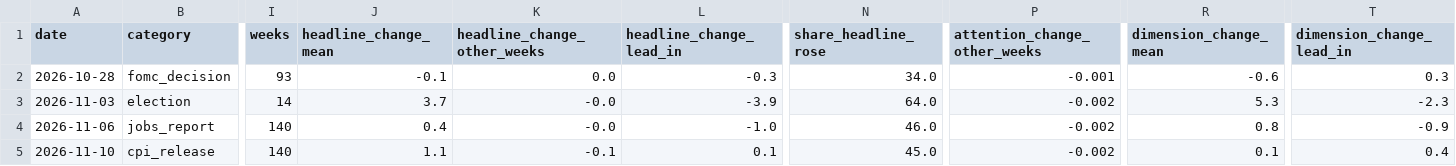
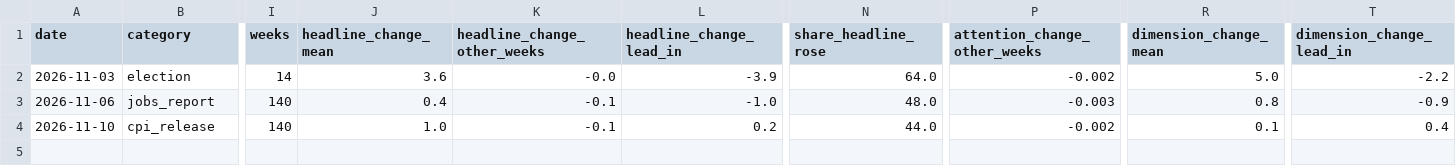
Before and after one commit to WBH-rbg/anxiety-index, a CSV file: output/lookahead.csv, drawn as a sheet; only a part is shown, gaps mark what is left out; removed rows and columns are numbered as before the commit, all else as after; rows hold the shown columns only; the diff names each change by its address in the sheet, - before the commit and + after, or states it on an @@ line.

```diff
--- a/output/lookahead.csv
+++ b/output/lookahead.csv
-row 2: 2026-10-28 | fomc_decision | 93 | -0.1 | 0.0 | -0.3 | 34.0 | -0.001 | -0.6 | 0.3
-J2 (headline_change_mean): 3.7
+J2 (headline_change_mean): 3.6
-R2 (dimension_change_mean): 5.3
+R2 (dimension_change_mean): 5.0
-T2 (dimension_change_lead_in): -2.3
+T2 (dimension_change_lead_in): -2.2
-K3 (headline_change_other_weeks): -0.0
+K3 (headline_change_other_weeks): -0.1
-N3 (share_headline_rose): 46.0
+N3 (share_headline_rose): 48.0
-P3 (attention_change_other_weeks): -0.002
+P3 (attention_change_other_weeks): -0.003
-J4 (headline_change_mean): 1.1
+J4 (headline_change_mean): 1.0
-L4 (headline_change_lead_in): 0.1
+L4 (headline_change_lead_in): 0.2
-N4 (share_headline_rose): 45.0
+N4 (share_headline_rose): 44.0
```
Also changed, not shown: output/contribution_recent.csv, output/dimension_weekly.csv, 26 other files.
